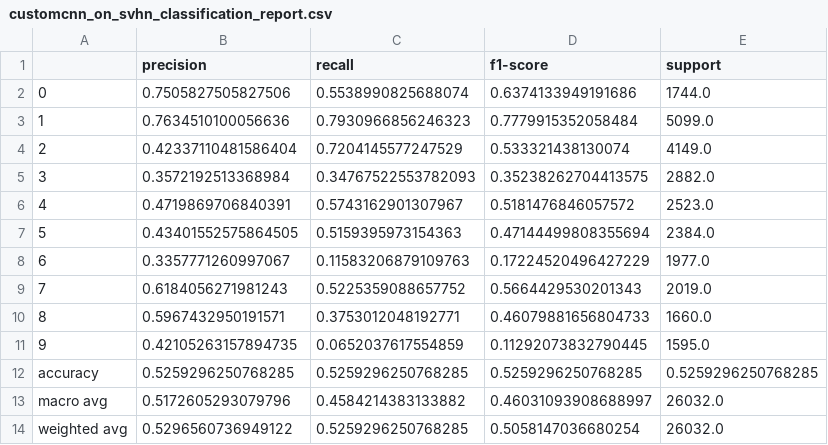
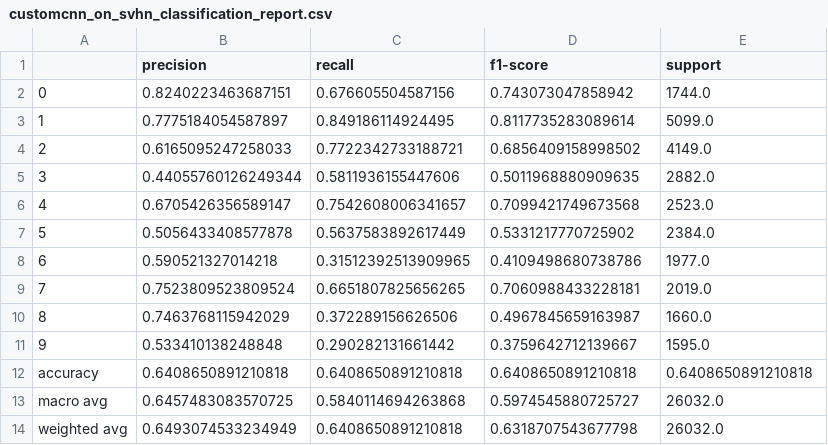
Before and after one commit to denemir/4375-CNN-Comparison, a CSV file: results/customcnn_on_svhn_classification_report.csv, drawn as a sheet.

```diff
--- a/results/customcnn_on_svhn_classification_report.csv
+++ b/results/customcnn_on_svhn_classification_report.csv
@@ -1,14 +1,14 @@
 ,precision,recall,f1-score,support
-0,0.7505827505827506,0.5538990825688074,0.6374133949191686,1744.0
-1,0.7634510100056636,0.7930966856246323,0.7779915352058484,5099.0
-2,0.42337110481586404,0.7204145577247529,0.533321438130074,4149.0
-3,0.3572192513368984,0.34767522553782093,0.35238262704413575,2882.0
-4,0.4719869706840391,0.5743162901307967,0.5181476846057572,2523.0
-5,0.43401552575864505,0.5159395973154363,0.47144499808355694,2384.0
-6,0.3357771260997067,0.11583206879109763,0.17224520496427229,1977.0
-7,0.6184056271981243,0.5225359088657752,0.5664429530201343,2019.0
-8,0.5967432950191571,0.3753012048192771,0.46079881656804733,1660.0
-9,0.42105263157894735,0.0652037617554859,0.11292073832790445,1595.0
-accuracy,0.5259296250768285,0.5259296250768285,0.5259296250768285,0.5259296250768285
-macro avg,0.5172605293079796,0.4584214383133882,0.46031093908688997,26032.0
-weighted avg,0.5296560736949122,0.5259296250768285,0.5058147036680254,26032.0
+0,0.8240223463687151,0.676605504587156,0.743073047858942,1744.0
+1,0.7775184054587897,0.849186114924495,0.8117735283089614,5099.0
+2,0.6165095247258033,0.7722342733188721,0.6856409158998502,4149.0
+3,0.44055760126249344,0.5811936155447606,0.5011968880909635,2882.0
+4,0.6705426356589147,0.7542608006341657,0.7099421749673568,2523.0
+5,0.5056433408577878,0.5637583892617449,0.5331217770725902,2384.0
+6,0.590521327014218,0.31512392513909965,0.4109498680738786,1977.0
+7,0.7523809523809524,0.6651807825656265,0.7060988433228181,2019.0
+8,0.7463768115942029,0.372289156626506,0.4967845659163987,1660.0
+9,0.533410138248848,0.290282131661442,0.3759642712139667,1595.0
+accuracy,0.6408650891210818,0.6408650891210818,0.6408650891210818,0.6408650891210818
+macro avg,0.6457483083570725,0.5840114694263868,0.5974545880725727,26032.0
+weighted avg,0.6493074533234949,0.6408650891210818,0.6318707543677798,26032.0
```
Also changed, not shown: results/customcnn_on_cifar10_classification_report.csv, 7 other files.
